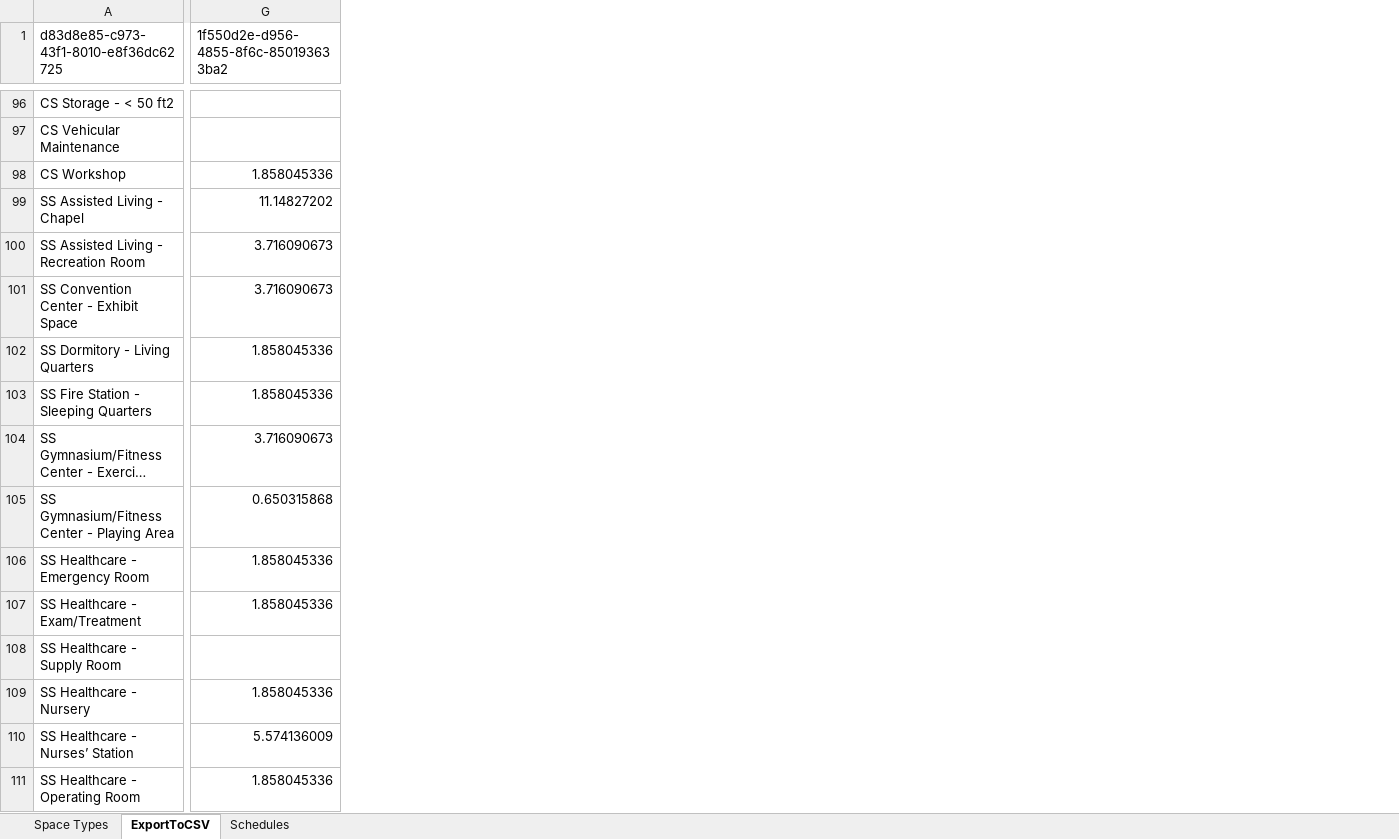
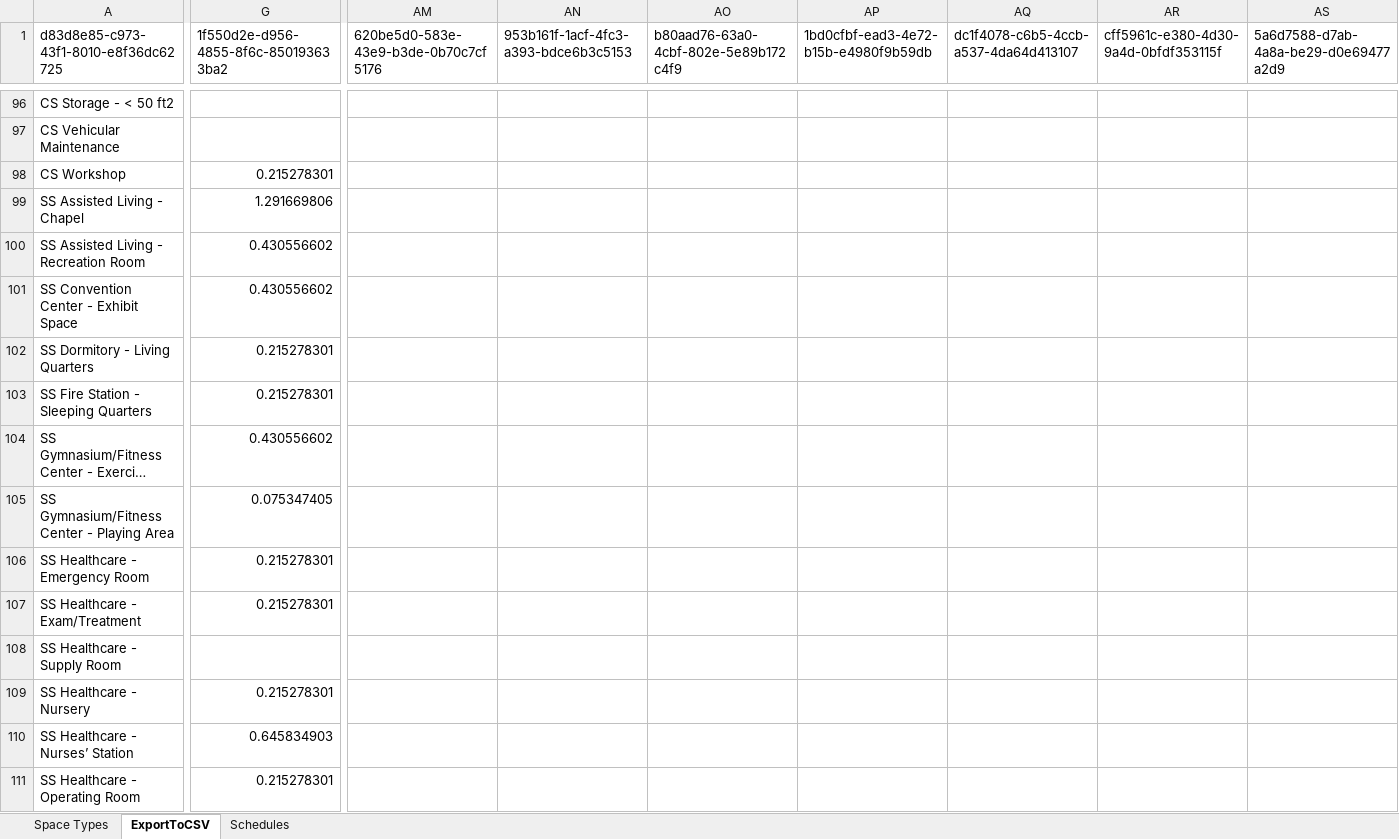
Before and after one commit to Ski90Moo/OpenStudio_Measures_HEPLLC, an Excel workbook: lib/measures/create_custom_space_types_from_csv/SpaceTypes-WashingtonState.xlsx, sheet ExportToCSV, drawn as a sheet; only a part is shown, gaps mark what is left out; long unchanged cells end in …; values as stored, in another font and other column widths than the file's, no borders; the diff covers the shown part only; the diff names each change by its address in the sheet, - before the commit and + after, or states it on an @@ line.

```diff
--- a/lib/measures/create_custom_space_types_from_csv/SpaceTypes-WashingtonState.xlsx (sheet ExportToCSV)
+++ b/lib/measures/create_custom_space_types_from_csv/SpaceTypes-WashingtonState.xlsx (sheet ExportToCSV)
+column AM, row 1: 620be5d0-583e-43e9-b3de-0b70c7cf5176
+column AN, row 1: 953b161f-1acf-4fc3-a393-bdce6b3c5153
+column AO, row 1: b80aad76-63a0-4cbf-802e-5e89b172c4f9
+column AP, row 1: 1bd0cfbf-ead3-4e72-b15b-e4980f9b59db
+column AQ, row 1: dc1f4078-c6b5-4ccb-a537-4da64d413107
+column AR, row 1: cff5961c-e380-4d30-9a4d-0bfdf353115f
+column AS, row 1: 5a6d7588-d7ab-4a8a-be29-d0e69477a2d9
-G98: 1.858045336
+G98: 0.215278301
-G99: 11.14827202
+G99: 1.291669806
-G100:G101: 3.716090673
+G100:G101: 0.430556602
-G102:G103: 1.858045336
+G102:G103: 0.215278301
-G104: 3.716090673
+G104: 0.430556602
-G105: 0.650315868
+G105: 0.075347405
-G106:G107: 1.858045336
+G106:G107: 0.215278301
-G109: 1.858045336
+G109: 0.215278301
-G110: 5.574136009
+G110: 0.645834903
-G111: 1.858045336
+G111: 0.215278301
```
Also changed, not shown: 6 added columns and 42 edited cells elsewhere in this sheet, sheet Schedules, sheet Space Types, 7 other files.
